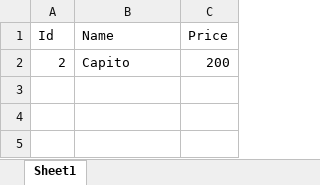
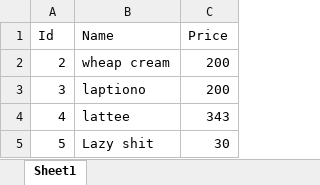
Before and after one commit to ItsSugondese/Cafe-Project-Backend, an Excel workbook: coffee.xlsx, sheet Sheet1, drawn as a sheet; values as stored, in another font and other column widths than the file's, no borders; the diff names each change by its address in the sheet, - before the commit and + after, or states it on an @@ line.

```diff
--- a/coffee.xlsx (sheet Sheet1)
+++ b/coffee.xlsx (sheet Sheet1)
-B2 (Name): Capito
+B2 (Name): wheap cream
+row 3: 3 | laptiono | 200
+row 4: 4 | lattee | 343
+row 5: 5 | Lazy shit | 30
```
Also changed, not shown: add-in.xlsx, member.xlsx, 52 other files.
